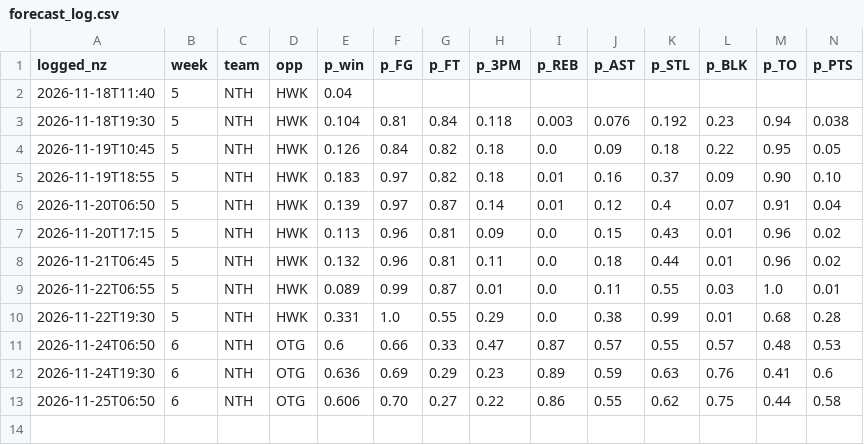
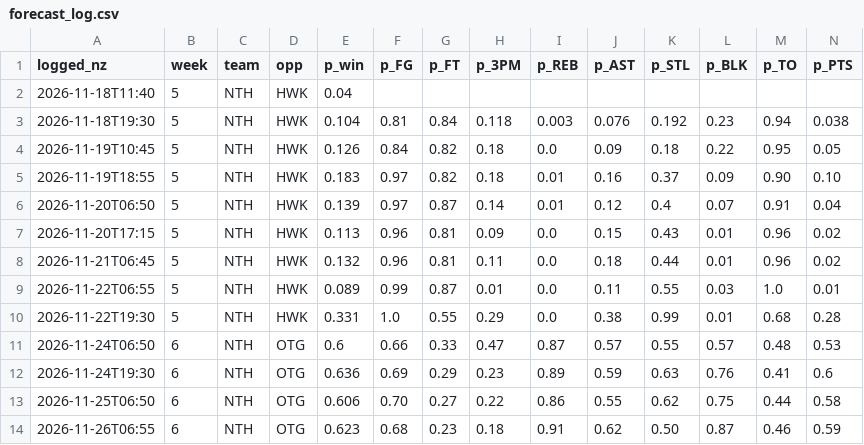
Before and after one commit to matthewharrison1992-dev/northland-engine, a CSV file: data/forecast_log.csv, drawn as a sheet; only a part is shown; rows hold the shown columns only; the diff names each change by its address in the sheet, - before the commit and + after, or states it on an @@ line.

```diff
--- a/data/forecast_log.csv
+++ b/data/forecast_log.csv
+row 14: 2026-11-26T06:55 | 6 | NTH | OTG | 0.623 | 0.68 | 0.23 | 0.18 | 0.91 | 0.62 | 0.50 | 0.87 | 0.46 | 0.59
```
